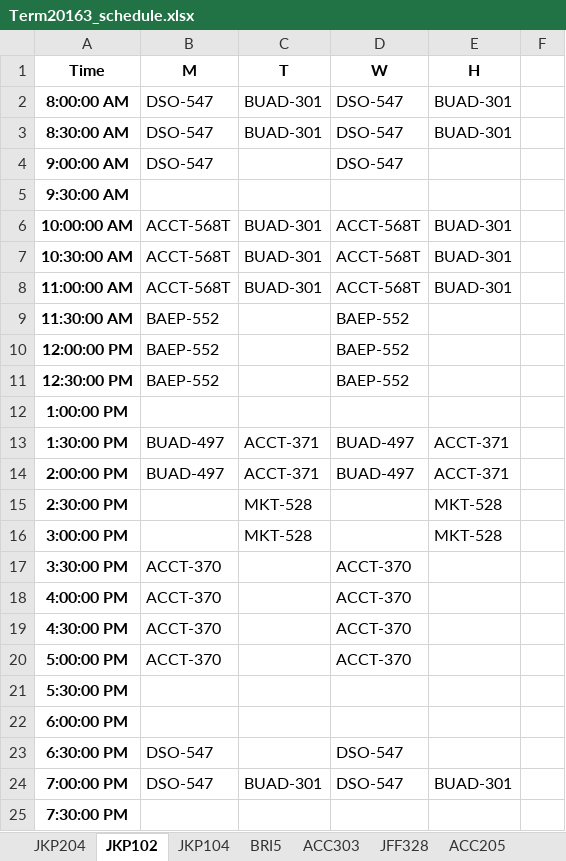
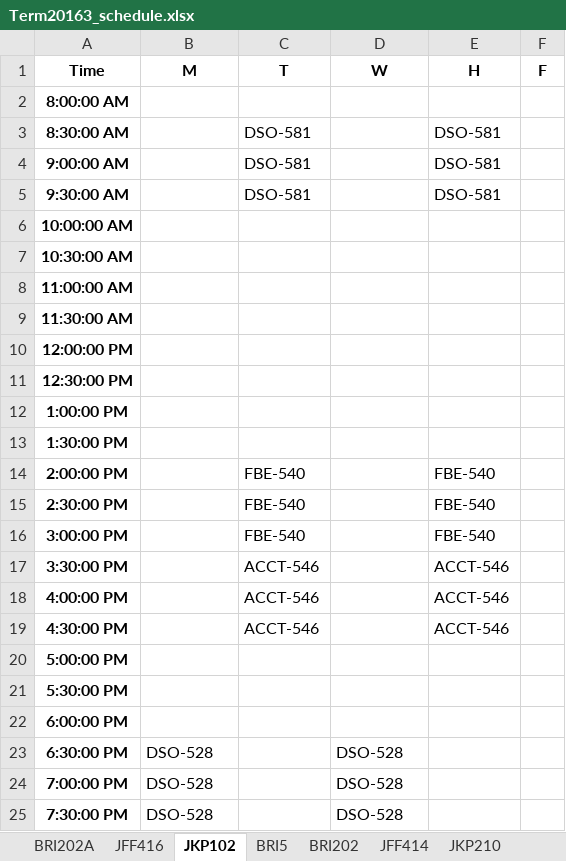
Before and after one commit to aspiringfastlaner/DSO-570-Final-Project---Scheduling-Optimization, an Excel workbook: Term20163_schedule.xlsx, sheet JKP102, drawn as a sheet; only a part is shown; values as stored, in another font and other column widths than the file's, no borders; the diff covers the shown part only; the diff names each change by its address in the sheet, - before the commit and + after, or states it on an @@ line.

```diff
--- a/Term20163_schedule.xlsx (sheet JKP102)
+++ b/Term20163_schedule.xlsx (sheet JKP102)
-F1: (empty)
+F1: F
-B2:B4 (M): DSO-547
+B2:B4 (M): (empty)
-C2 (T): BUAD-301
+C2 (T): (empty)
-D2:D4 (W): DSO-547
+D2:D4 (W): (empty)
-E2 (H): BUAD-301
+E2 (H): (empty)
-C3 (T): BUAD-301
+C3 (T): DSO-581
-E3 (H): BUAD-301
+E3 (H): DSO-581
-C4:C5 (T): (empty)
+C4:C5 (T): DSO-581
-E4:E5 (H): (empty)
+E4:E5 (H): DSO-581
-B6:B8 (M): ACCT-568T
+B6:B8 (M): (empty)
-C6:C8 (T): BUAD-301
+C6:C8 (T): (empty)
-D6:D8 (W): ACCT-568T
+D6:D8 (W): (empty)
-E6:E8 (H): BUAD-301
+E6:E8 (H): (empty)
-B9:B11 (M): BAEP-552
+B9:B11 (M): (empty)
-D9:D11 (W): BAEP-552
+D9:D11 (W): (empty)
-B13:B14 (M): BUAD-497
+B13:B14 (M): (empty)
-C13 (T): ACCT-371
+C13 (T): (empty)
-D13:D14 (W): BUAD-497
+D13:D14 (W): (empty)
-E13 (H): ACCT-371
+E13 (H): (empty)
-C14 (T): ACCT-371
+C14 (T): FBE-540
-E14 (H): ACCT-371
+E14 (H): FBE-540
-C15:C16 (T): MKT-528
+C15:C16 (T): FBE-540
-E15:E16 (H): MKT-528
+E15:E16 (H): FBE-540
-B17:B20 (M): ACCT-370
+B17:B20 (M): (empty)
-C17:C19 (T): (empty)
+C17:C19 (T): ACCT-546
-D17:D20 (W): ACCT-370
+D17:D20 (W): (empty)
-E17:E19 (H): (empty)
+E17:E19 (H): ACCT-546
-B23:B24 (M): DSO-547
+B23:B24 (M): DSO-528
-D23:D24 (W): DSO-547
+D23:D24 (W): DSO-528
-C24 (T): BUAD-301
+C24 (T): (empty)
-E24 (H): BUAD-301
+E24 (H): (empty)
-B25 (M): (empty)
+B25 (M): DSO-528
-D25 (W): (empty)
+D25 (W): DSO-528
```
Also changed, not shown: 14 edited cells elsewhere in this sheet, sheet BRI202A, sheet ACC303, sheet HOH1, sheet HOH2, sheet BRI202, sheet JKP112, 34 more sheets, other sheet tabs, Term20163_solution.xlsx, 4 other files.
